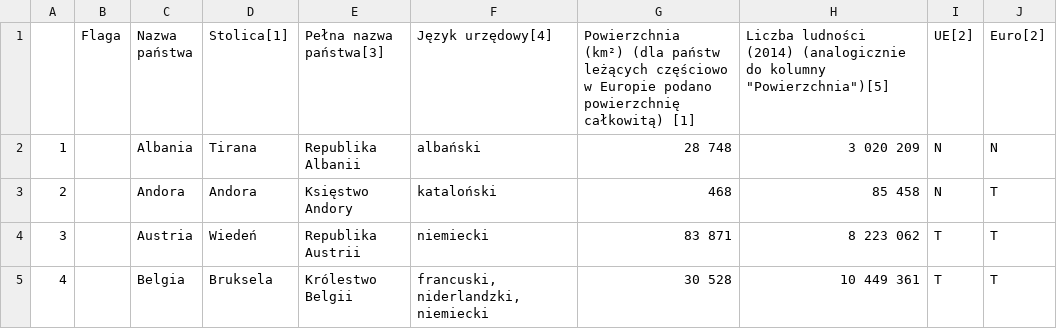
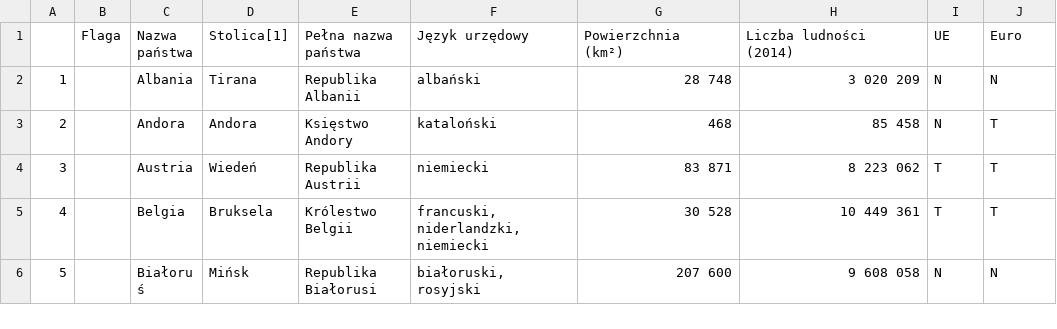
Before and after one commit to chamerion/files, a CSV file: panstwa_Europy.csv, drawn as a sheet; only a part is shown; the shorter side is filled out with more unchanged rows.

Commit message:
skrócenie nazw kolumn

```diff
--- a/panstwa_Europy.csv
+++ b/panstwa_Europy.csv
@@ -1,4 +1,3 @@
-,Flaga,Nazwa państwa,Stolica[1],Pełna nazwa państwa[3],Język urzędowy[4],"Powierzchnia
-(km²) (dla państw leżących częściowo w Europie podano powierzchnię
-całkowitą) [1]","Liczba ludności (2014) (analogicznie do kolumny ""Powierzchnia"")[5]",UE[2],Euro[2]
+,Flaga,Nazwa państwa,Stolica[1],Pełna nazwa państwa,Język urzędowy,"Powierzchnia
+(km²)","Liczba ludności (2014)",UE,Euro
 1,,Albania,Tirana,Republika Albanii,albański,28 748,3 020 209,N,N
```
